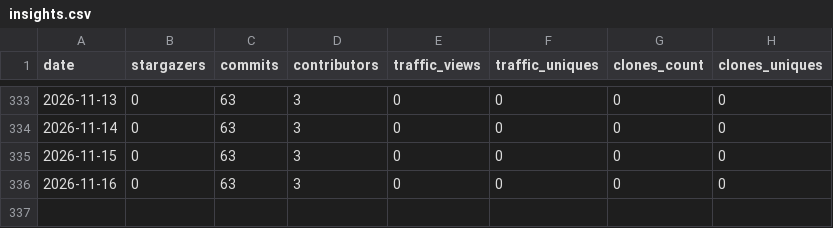
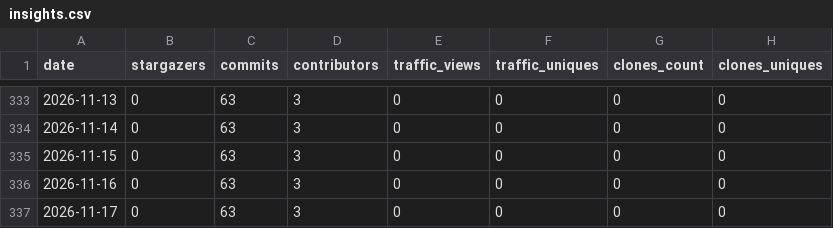
Before and after one commit to carceneaux/repository-insights-hoarder, a CSV file: .insights/carceneaux/repository-insights-hoarder/insights.csv, drawn as a sheet; only a part is shown, gaps mark what is left out.

Commit message:
Update insights files for 1 repositories

```diff
--- a/.insights/carceneaux/repository-insights-hoarder/insights.csv
+++ b/.insights/carceneaux/repository-insights-hoarder/insights.csv
@@ -336 +336,2 @@ date,stargazers,commits,contributors,traffic_views,traffic_uniques,clones_count,
 2026-11-16,0,63,3,0,0,0,0
+2026-11-17,0,63,3,0,0,0,0
```
